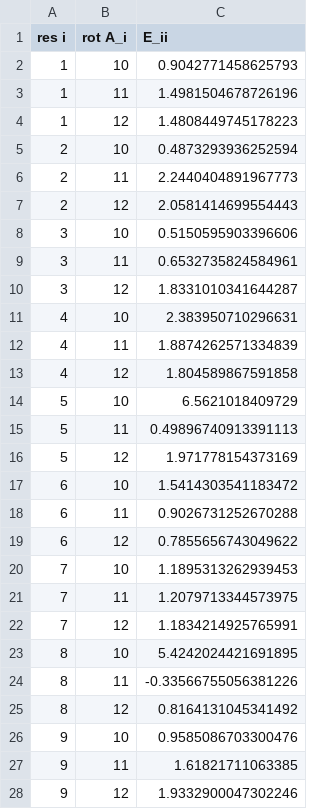
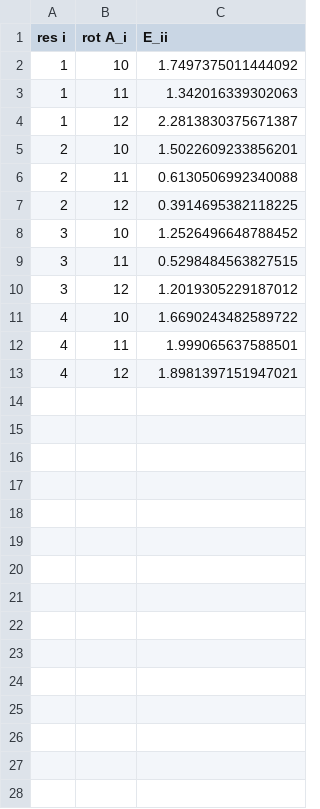
Before and after one commit to anastasiaangelo/ProjectAnastasia, a CSV file: energy_files/one_body_terms.csv, drawn as a sheet; only a part is shown; the diff covers the shown part only.

```diff
--- a/energy_files/one_body_terms.csv
+++ b/energy_files/one_body_terms.csv
@@ -1,28 +1,13 @@
 res i,rot A_i,E_ii
-1,10,0.9042771458625793
-1,11,1.4981504678726196
-1,12,1.4808449745178223
-2,10,0.4873293936252594
-2,11,2.2440404891967773
-2,12,2.0581414699554443
-3,10,0.5150595903396606
-3,11,0.6532735824584961
-3,12,1.8331010341644287
-4,10,2.383950710296631
-4,11,1.8874262571334839
-4,12,1.804589867591858
-5,10,6.5621018409729
-5,11,0.49896740913391113
-5,12,1.971778154373169
-6,10,1.5414303541183472
-6,11,0.9026731252670288
-6,12,0.7855656743049622
-7,10,1.1895313262939453
-7,11,1.2079713344573975
-7,12,1.1834214925765991
-8,10,5.4242024421691895
-8,11,-0.33566755056381226
-8,12,0.8164131045341492
-9,10,0.9585086703300476
-9,11,1.61821711063385
-9,12,1.9332900047302246
+1,10,1.7497375011444092
+1,11,1.342016339302063
+1,12,2.2813830375671387
+2,10,1.5022609233856201
+2,11,0.6130506992340088
+2,12,0.3914695382118225
+3,10,1.2526496648788452
+3,11,0.5298484563827515
+3,12,1.2019305229187012
+4,10,1.6690243482589722
+4,11,1.999065637588501
+4,12,1.8981397151947021
```
Also changed, not shown: 9 removed rows elsewhere in this file, energy_files/two_body_terms.csv, 10 other files.
